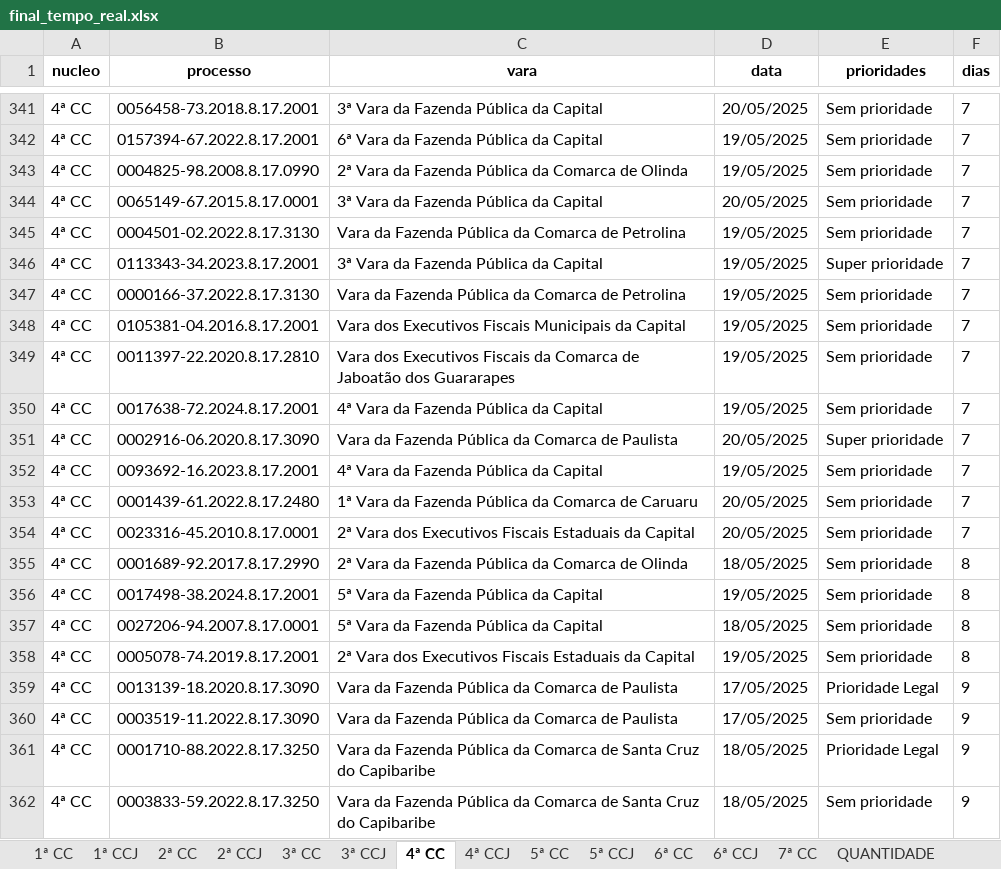
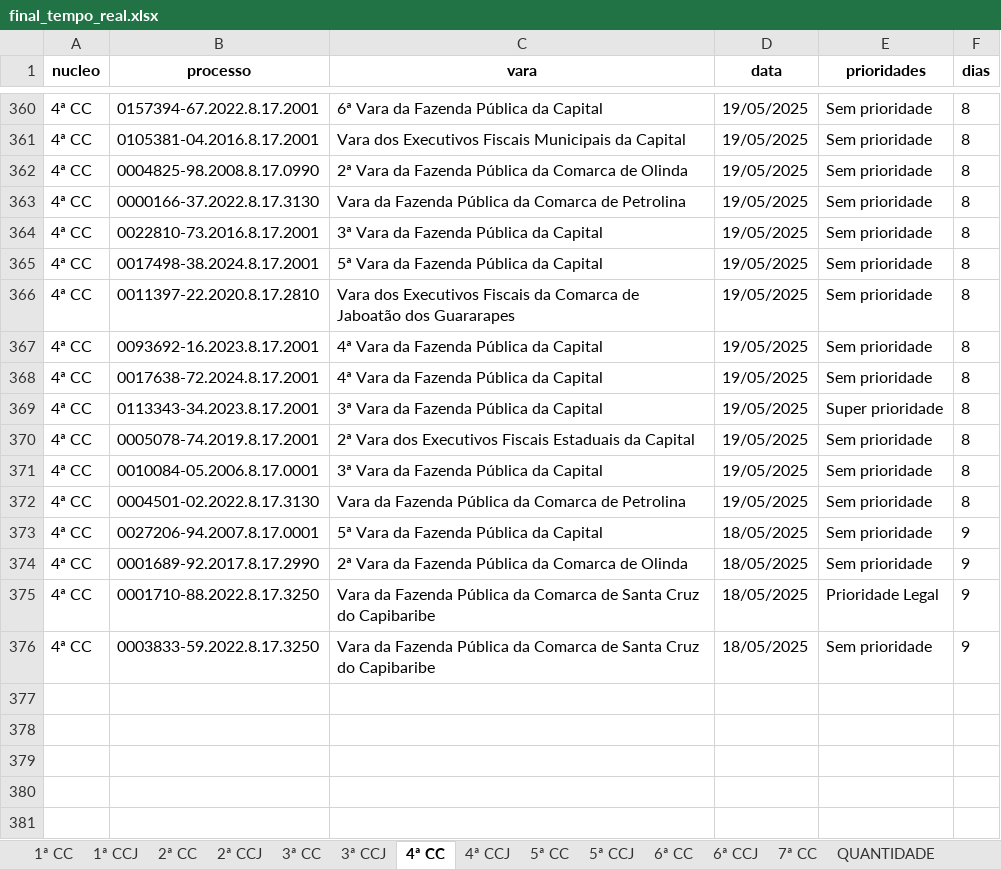
Before and after one commit to Fasri/analise_de, an Excel workbook: final_tempo_real.xlsx, sheet 4ª CC, drawn as a sheet; only a part is shown, gaps mark what is left out; values as stored, in another font and other column widths than the file's, no borders; removed rows and columns are numbered as before the commit, all else as after; the diff covers the shown part only; the diff names each change by its address in the sheet, - before the commit and + after, or states it on an @@ line.

```diff
--- a/final_tempo_real.xlsx (sheet 4ª CC)
+++ b/final_tempo_real.xlsx (sheet 4ª CC)
-row 341: 4ª CC | 0056458-73.2018.8.17.2001 | 3ª Vara da Fazenda Pública da Capital | 20/05/2025 | Sem prioridade | 7
-F360 (dias): 7
+F360 (dias): 8
+row 361: 4ª CC | 0105381-04.2016.8.17.2001 | Vara dos Executivos Fiscais Municipais da Capital | 19/05/2025 | Sem prioridade | 8
-F362 (dias): 7
+F362 (dias): 8
@@ row 344 moved to row 353: 4ª CC @@
-row 345: 4ª CC | 0004501-02.2022.8.17.3130 | Vara da Fazenda Pública da Comarca de Petrolina | 19/05/2025 | Sem prioridade | 7
-row 346: 4ª CC | 0113343-34.2023.8.17.2001 | 3ª Vara da Fazenda Pública da Capital | 19/05/2025 | Super prioridade | 7
-F363 (dias): 7
+F363 (dias): 8
-row 348: 4ª CC | 0105381-04.2016.8.17.2001 | Vara dos Executivos Fiscais Municipais da Capital | 19/05/2025 | Sem prioridade | 7
-row 349: 4ª CC | 0011397-22.2020.8.17.2810 | Vara dos Executivos Fiscais da Comarca de Jaboatão dos Guararapes | 19/05/2025 | Sem prioridade | 7
-row 350: 4ª CC | 0017638-72.2024.8.17.2001 | 4ª Vara da Fazenda Pública da Capital | 19/05/2025 | Sem prioridade | 7
@@ row 351 moved to row 338: 4ª CC @@
-row 352: 4ª CC | 0093692-16.2023.8.17.2001 | 4ª Vara da Fazenda Pública da Capital | 19/05/2025 | Sem prioridade | 7
@@ row 353 moved to row 335: 4ª CC @@
-row 354: 4ª CC | 0023316-45.2010.8.17.0001 | 2ª Vara dos Executivos Fiscais Estaduais da Capital | 20/05/2025 | Sem prioridade | 7
-B364 (processo): 0001689-92.2017.8.17.2990
+B364 (processo): 0022810-73.2016.8.17.2001
-C364 (vara): 2ª Vara da Fazenda Pública da Comarca de Olinda
+C364 (vara): 3ª Vara da Fazenda Pública da Capital
-D364 (data): 18/05/2025
+D364 (data): 19/05/2025
+row 366: 4ª CC | 0011397-22.2020.8.17.2810 | Vara dos Executivos Fiscais da Comarca de Jaboatão dos Guararapes | 19/05/2025 | Sem prioridade | 8
+row 367: 4ª CC | 0093692-16.2023.8.17.2001 | 4ª Vara da Fazenda Pública da Capital | 19/05/2025 | Sem prioridade | 8
-B368 (processo): 0027206-94.2007.8.17.0001
+B368 (processo): 0017638-72.2024.8.17.2001
-C368 (vara): 5ª Vara da Fazenda Pública da Capital
+C368 (vara): 4ª Vara da Fazenda Pública da Capital
-D368 (data): 18/05/2025
+D368 (data): 19/05/2025
+row 369: 4ª CC | 0113343-34.2023.8.17.2001 | 3ª Vara da Fazenda Pública da Capital | 19/05/2025 | Super prioridade | 8
+row 371: 4ª CC | 0010084-05.2006.8.17.0001 | 3ª Vara da Fazenda Pública da Capital | 19/05/2025 | Sem prioridade | 8
+row 372: 4ª CC | 0004501-02.2022.8.17.3130 | Vara da Fazenda Pública da Comarca de Petrolina | 19/05/2025 | Sem prioridade | 8
-B373 (processo): 0013139-18.2020.8.17.3090
+B373 (processo): 0027206-94.2007.8.17.0001
-C373 (vara): Vara da Fazenda Pública da Comarca de Paulista
+C373 (vara): 5ª Vara da Fazenda Pública da Capital
-D373:D374 (data): 17/05/2025
+D373:D374 (data): 18/05/2025
-E373 (prioridades): Prioridade Legal
+E373 (prioridades): Sem prioridade
-B374 (processo): 0003519-11.2022.8.17.3090
+B374 (processo): 0001689-92.2017.8.17.2990
-C374 (vara): Vara da Fazenda Pública da Comarca de Paulista
+C374 (vara): 2ª Vara da Fazenda Pública da Comarca de Olinda
```
Also changed, not shown: 127 added rows, 111 removed rows, 43 moved rows and 342 edited cells elsewhere in this sheet, sheet 1ª CC, sheet CONSOLIDADO, sheet 6ª CC, sheet 5ª CC, sheet 7ª CC, sheet 2ª CC, 8 more sheets, quantidade_processos.xlsx.
